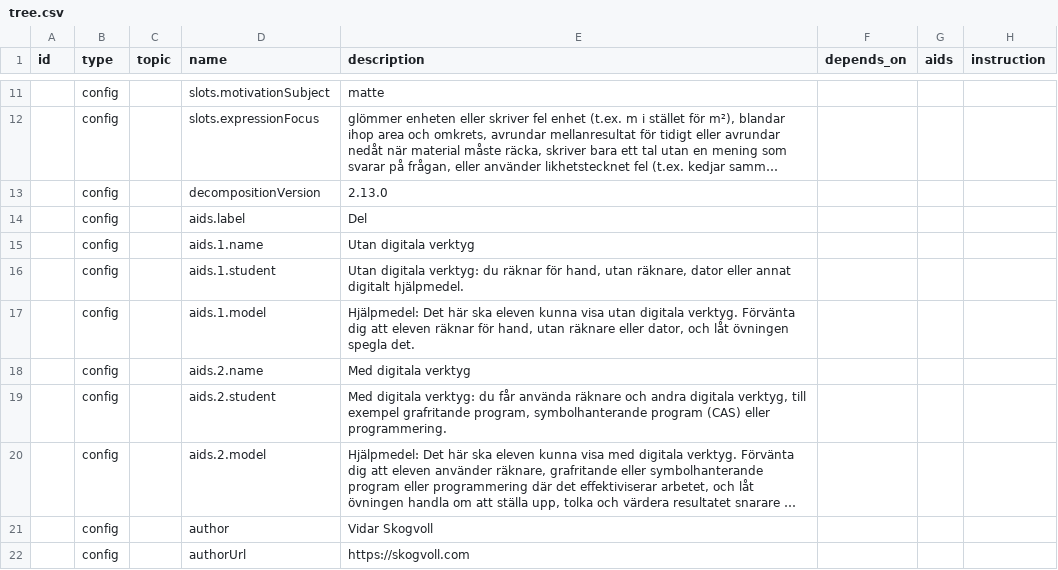
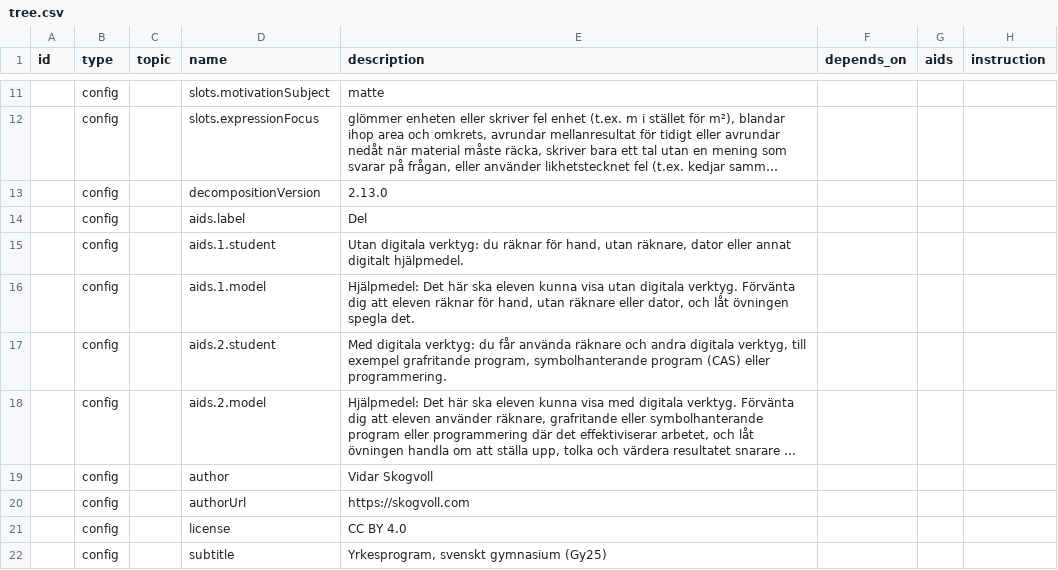
Before and after one commit to vidarsko/website_aiskilltrees_com, a CSV file: trees/se-gym-matte-1a/tree.csv, drawn as a sheet; only a part is shown, gaps mark what is left out; the shorter side is filled out with more unchanged rows; long unchanged cells end in …; the diff names each change by its address in the sheet, - before the commit and + after, or states it on an @@ line.

```diff
--- a/trees/se-gym-matte-1a/tree.csv
+++ b/trees/se-gym-matte-1a/tree.csv
-row 15:  | config |  | aids.1.name | Utan digitala verktyg
-row 18:  | config |  | aids.2.name | Med digitala verktyg
```
Also changed, not shown: trees/se-gym-matte-1b/tree.csv, trees/se-gym-matte-1c/tree.csv, 7 other files.
